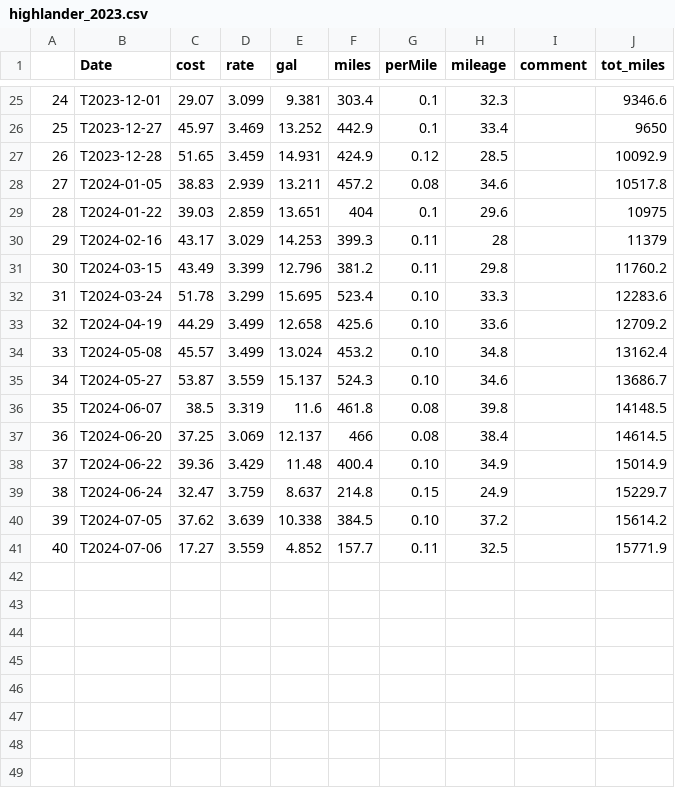
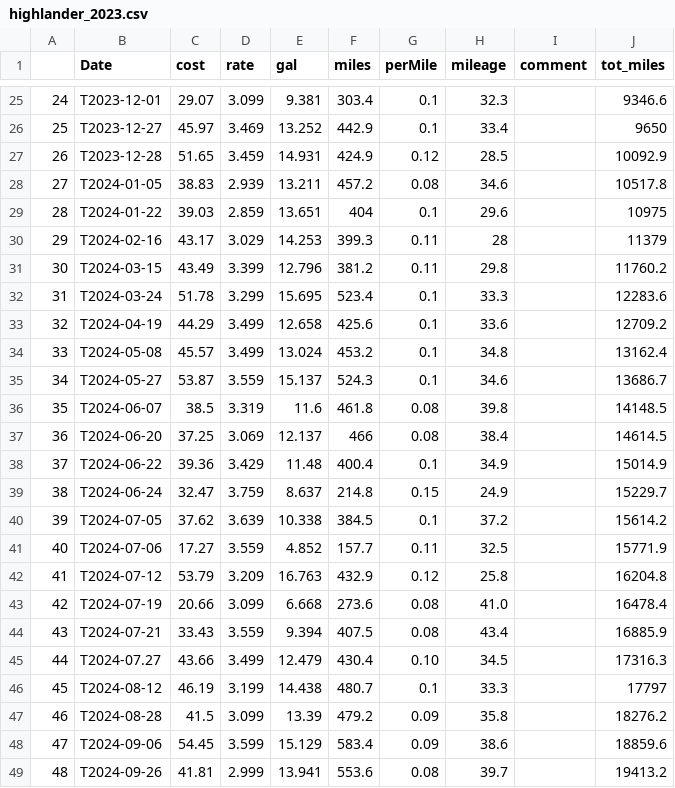
Before and after one commit to nhoteling/gasreceipts, a CSV file: data/highlander_2023.csv, drawn as a sheet; only a part is shown, gaps mark what is left out.

```diff
--- a/data/highlander_2023.csv
+++ b/data/highlander_2023.csv
@@ -31,11 +31,19 @@
 30,T2024-03-15,43.49,3.399,12.796,381.2,0.11,29.8,,11760.2
-31,T2024-03-24,51.78,3.299,15.695,523.4,0.10,33.3,,12283.6
-32,T2024-04-19,44.29,3.499,12.658,425.6,0.10,33.6,,12709.2
-33,T2024-05-08,45.57,3.499,13.024,453.2,0.10,34.8,,13162.4
-34,T2024-05-27,53.87,3.559,15.137,524.3,0.10,34.6,,13686.7
+31,T2024-03-24,51.78,3.299,15.695,523.4,0.1,33.3,,12283.6
+32,T2024-04-19,44.29,3.499,12.658,425.6,0.1,33.6,,12709.2
+33,T2024-05-08,45.57,3.499,13.024,453.2,0.1,34.8,,13162.4
+34,T2024-05-27,53.87,3.559,15.137,524.3,0.1,34.6,,13686.7
 35,T2024-06-07,38.5,3.319,11.6,461.8,0.08,39.8,,14148.5
 36,T2024-06-20,37.25,3.069,12.137,466,0.08,38.4,,14614.5
-37,T2024-06-22,39.36,3.429,11.48,400.4,0.10,34.9,,15014.9
+37,T2024-06-22,39.36,3.429,11.48,400.4,0.1,34.9,,15014.9
 38,T2024-06-24,32.47,3.759,8.637,214.8,0.15,24.9,,15229.7
-39,T2024-07-05,37.62,3.639,10.338,384.5,0.10,37.2,,15614.2
+39,T2024-07-05,37.62,3.639,10.338,384.5,0.1,37.2,,15614.2
 40,T2024-07-06,17.27,3.559,4.852,157.7,0.11,32.5,,15771.9
+41,T2024-07-12,53.79,3.209,16.763,432.9,0.12,25.8,,16204.8
+42,T2024-07-19,20.66,3.099,6.668,273.6,0.08,41.0,,16478.4
+43,T2024-07-21,33.43,3.559,9.394,407.5,0.08,43.4,,16885.9
+44,T2024-07.27,43.66,3.499,12.479,430.4,0.10,34.5,,17316.3
+45,T2024-08-12,46.19,3.199,14.438,480.7,0.1,33.3,,17797
+46,T2024-08-28,41.5,3.099,13.39,479.2,0.09,35.8,,18276.2
+47,T2024-09-06,54.45,3.599,15.129,583.4,0.09,38.6,,18859.6
+48,T2024-09-26,41.81,2.999,13.941,553.6,0.08,39.7,,19413.2
```
Also changed, not shown: data/rav4_2018.csv, 6 other files.
